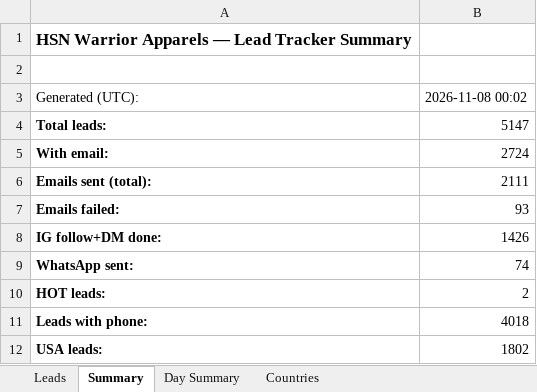
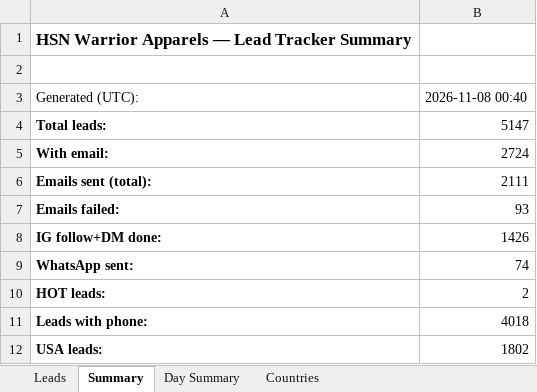
Before and after one commit to hsnwarriorapparel-dot/hsn-business, an Excel workbook: HWA_Lead_Tracker.xlsx, sheet Summary, drawn as a sheet; values as stored, in another font and other column widths than the file's, no borders; the diff names each change by its address in the sheet, - before the commit and + after, or states it on an @@ line.

Commit message:
Auto-backup 2026-11-08 00:40 UTC
Files backed up:
HWA_Lead_Tracker.xlsx
day24_reply_sweep.py
gmail_read_full_thread.py
reply_detect.py
skill/SKILL.md
skill/references/reply-detection.md

```diff
--- a/HWA_Lead_Tracker.xlsx (sheet Summary)
+++ b/HWA_Lead_Tracker.xlsx (sheet Summary)
-B3: 2026-11-08 00:02
+B3: 2026-11-08 00:40
```
Also changed, not shown: 5 other files.
